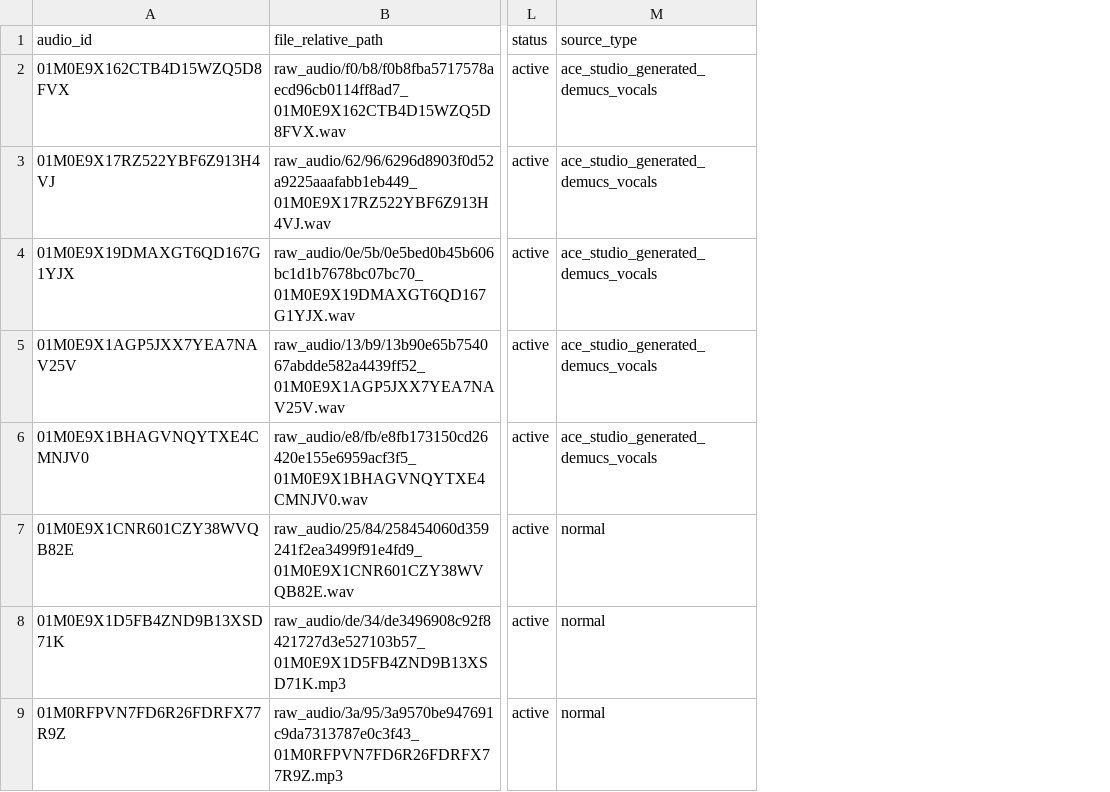
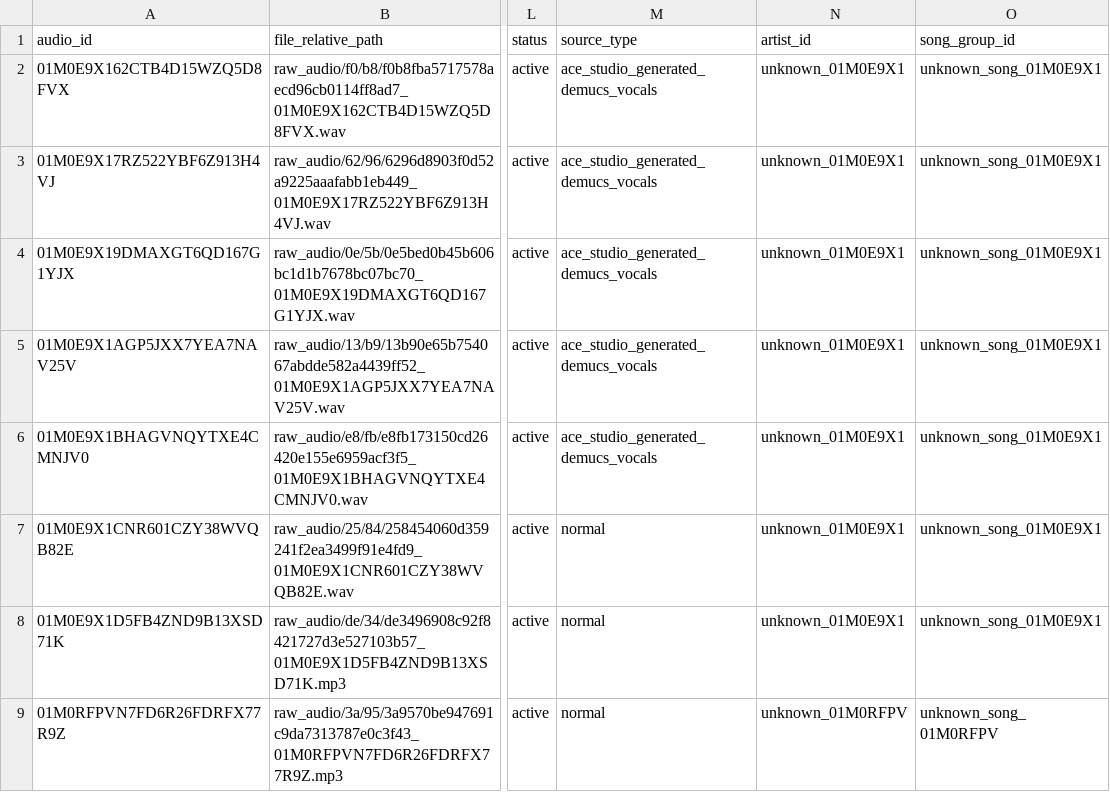
Before and after one commit to g9d4fbt4s5-creator/music-ai-dataset, a CSV file: data/00_raw_collect/audio_manifest.csv, drawn as a sheet; only a part is shown, gaps mark what is left out; the diff names each change by its address in the sheet, - before the commit and + after, or states it on an @@ line.

Commit message:
ADR-003数据划分与来源隔离 + BUDGET_500预算规划 + manifest增加防泄漏字段
- ADR-003: 四池物理隔离(main/test/holdout/ood)
- ADR-003: 500首划分比例 80/10/10 + holdout独立50-100首 + ood 20-50首
- ADR-003: artist_id/song_group_id/source_type/source_batch 防泄漏字段设计
- ADR-003: 分层抽样维度(艺术家级/歌曲级/流派/批次)
- ADR-003: 跨集指纹去重规则(相似度>0.5移除)
- ADR-003: 黄金集定位(不特殊处理,正常分布在train/val)
- ADR-003: source_type过滤规则(合成/分轨样本排除出训练集)
- BUDGET_500: 存储32GB(预留100GB)
- BUDGET_500: GPU 4-8 GPU-hours(预留12)
- BUDGET_500: API ¥15-25(预留¥50)
- BUDGET_500: 自动流水线11-13小时(预留20小时)
- BUDGET_500: 人力6-11小时(预留15小时)
- audio_manifest.csv: 增加 artist_id 和 song_group_id 字段
- 27首样本填充默认值 unknown_<hash前8位>

```diff
--- a/data/00_raw_collect/audio_manifest.csv
+++ b/data/00_raw_collect/audio_manifest.csv
+column N (artist_id), rows 2-9: unknown_01M0E9X1 | unknown_01M0E9X1 | unknown_01M0E9X1 | unknown_01M0E9X1 | unknown_01M0E9X1 | unknown_01M0E9X1 | unknown_01M0E9X1 | unknown_01M0RFPV
+column O (song_group_id), rows 2-9: unknown_song_01M0E9X1 | unknown_song_01M0E9X1 | unknown_song_01M0E9X1 | unknown_song_01M0E9X1 | unknown_song_01M0E9X1 | unknown_song_01M0E9X1 | unknown_song_01M0E9X1 | unknown_song_01M0RFPV
```
Also changed, not shown: 2 other files.
